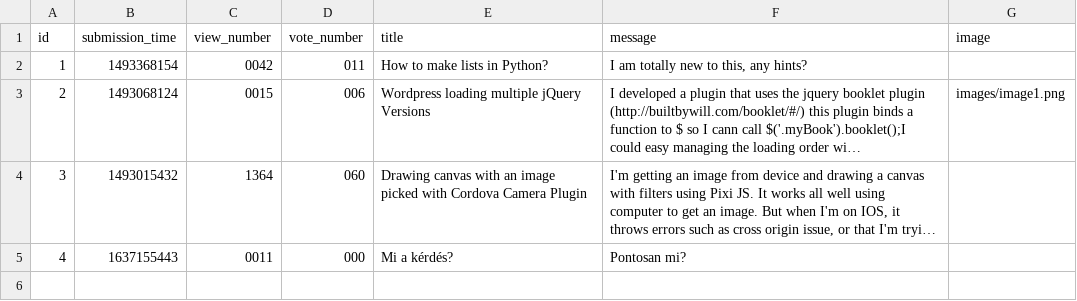
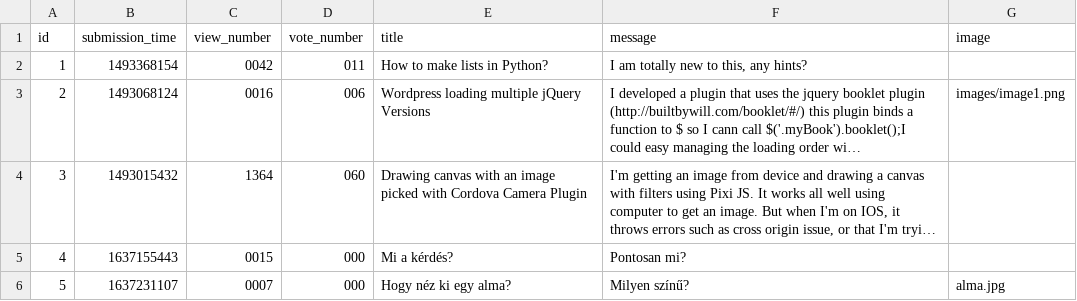
Before and after one commit to kovesdieszter/Ask-mate, a CSV file: sample_data/question.csv, drawn as a sheet; long unchanged cells end in …; the diff names each change by its address in the sheet, - before the commit and + after, or states it on an @@ line.

```diff
--- a/sample_data/question.csv
+++ b/sample_data/question.csv
-C3 (view_number): 0015
+C3 (view_number): 0016
-C5 (view_number): 0011
+C5 (view_number): 0015
+row 6: 5 | 1637231107 | 0007 | 000 | Hogy néz ki egy alma? | Milyen színű? | alma.jpg
```
Also changed, not shown: 5 other files.
